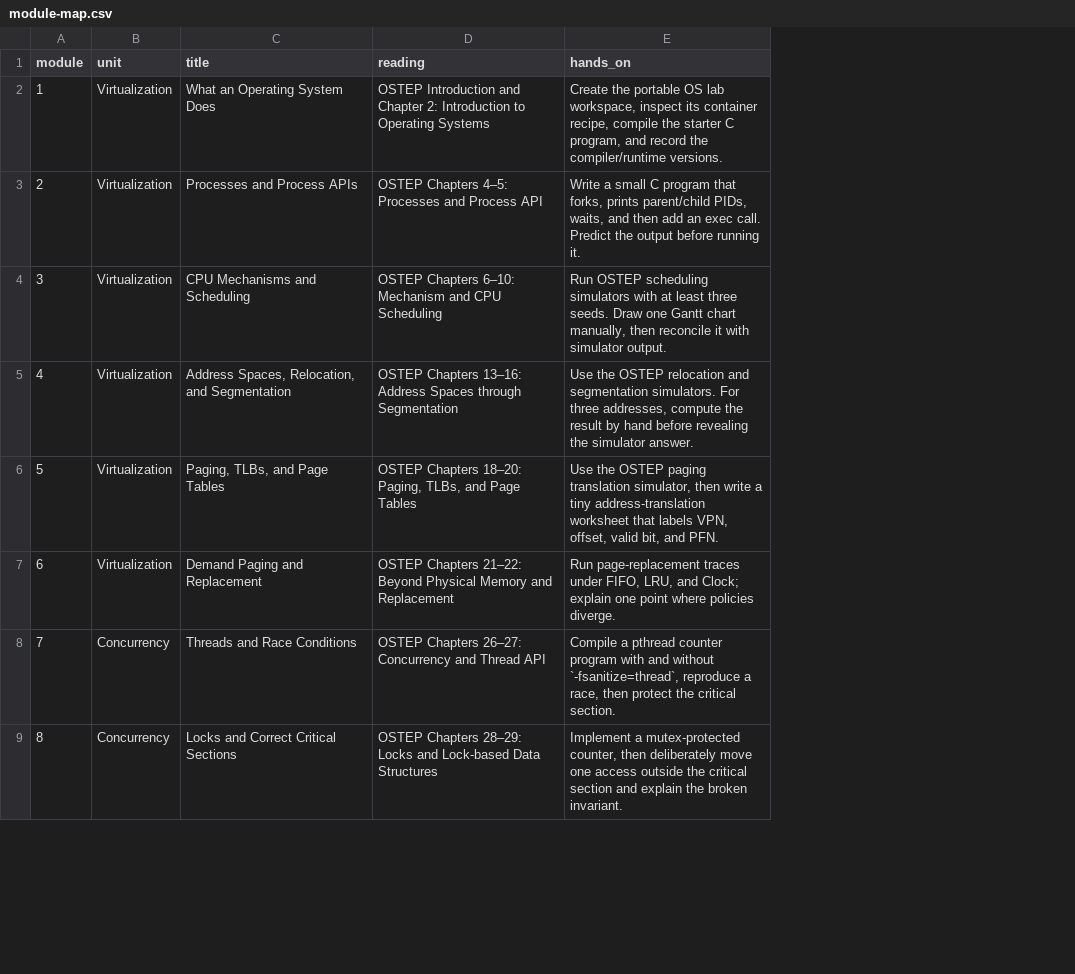
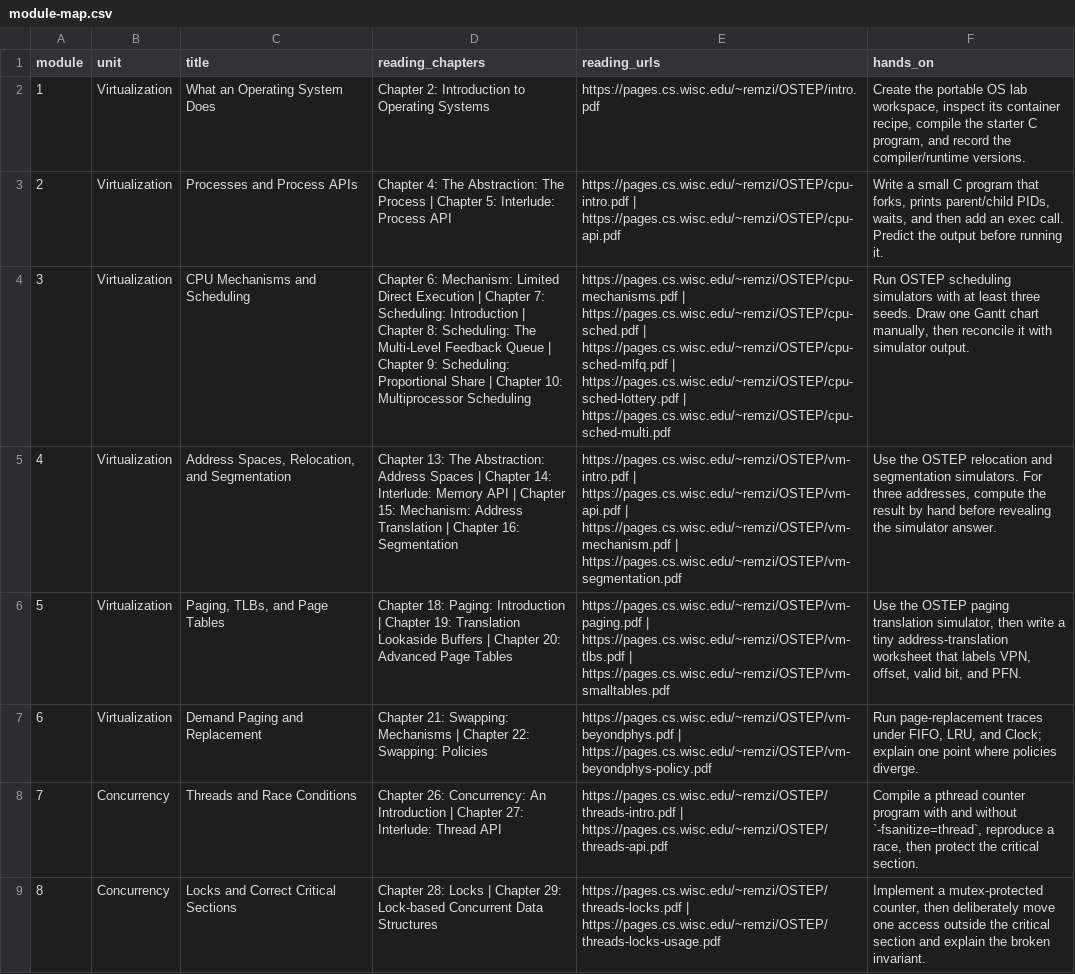
Before and after one commit to proywm/cis450-ece478-operating-systems-course, a CSV file: course-pack/fall2026/lessons/module-map.csv, drawn as a sheet; only a part is shown; removed rows and columns are numbered as before the commit, all else as after; the diff names each change by its address in the sheet, - before the commit and + after, or states it on an @@ line.

Commit message:
feat: align OS course with OSTEP and student support

```diff
--- a/course-pack/fall2026/lessons/module-map.csv
+++ b/course-pack/fall2026/lessons/module-map.csv
-column D (reading), rows 2-9: OSTEP Introduction and Chapter 2: Introduction to Operating Systems | OSTEP Chapters 4–5: Processes and Process API | OSTEP Chapters 6–10: Mechanism and CPU Scheduling | OSTEP Chapters 13–16: Address Spaces through Segmentation | OSTEP Chapters 18–20: Paging, TLBs, and Page Tables | OSTEP Chapters 21–22: Beyond Physical Memory and Replacement | OSTEP Chapters 26–27: Concurrency and Thread API | OSTEP Chapters 28–29: Locks and Lock-based Data Structures
+column D (reading_chapters), rows 2-9: Chapter 2: Introduction to Operating Systems | Chapter 4: The Abstraction: The Process | Chapter 5: Interlude: Process API | Chapter 6: Mechanism: Limited Direct Execution | Chapter 7: Scheduling: Introduction | Chapter 8: Scheduling: The Multi-Level Feedback Queue | Chapter 9: Scheduling: Proportional Share | Chapter 10: Multiprocessor Scheduling | Chapter 13: The Abstraction: Address Spaces | Chapter 14: Interlude: Memory API | Chapter 15: Mechanism: Address Translation | Chapter 16: Segmentation | Chapter 18: Paging: Introduction | Chapter 19: Translation Lookaside Buffers | Chapter 20: Advanced Page Tables | Chapter 21: Swapping: Mechanisms | Chapter 22: Swapping: Policies | Chapter 26: Concurrency: An Introduction | Chapter 27: Interlude: Thread API | Chapter 28: Locks | Chapter 29: Lock-based Concurrent Data Structures
+column E (reading_urls), rows 2-9: https://pages.cs.wisc.edu/~remzi/OSTEP/intro.pdf | https://pages.cs.wisc.edu/~remzi/OSTEP/cpu-intro.pdf | https://pages.cs.wisc.edu/~remzi/OSTEP/cpu-api.pdf | https://pages.cs.wisc.edu/~remzi/OSTEP/cpu-mechanisms.pdf | https://pages.cs.wisc.edu/~remzi/OSTEP/cpu-sched.pdf | https://pages.cs.wisc.edu/~remzi/OSTEP/cpu-sched-mlfq.pdf | https://pages.cs.wisc.edu/~remzi/OSTEP/cpu-sched-lottery.pdf | https://pages.cs.wisc.edu/~remzi/OSTEP/cpu-sched-multi.pdf | https://pages.cs.wisc.edu/~remzi/OSTEP/vm-intro.pdf | https://pages.cs.wisc.edu/~remzi/OSTEP/vm-api.pdf | https://pages.cs.wisc.edu/~remzi/OSTEP/vm-mechanism.pdf | https://pages.cs.wisc.edu/~remzi/OSTEP/vm-segmentation.pdf | https://pages.cs.wisc.edu/~remzi/OSTEP/vm-paging.pdf | https://pages.cs.wisc.edu/~remzi/OSTEP/vm-tlbs.pdf | https://pages.cs.wisc.edu/~remzi/OSTEP/vm-smalltables.pdf | https://pages.cs.wisc.edu/~remzi/OSTEP/vm-beyondphys.pdf | https://pages.cs.wisc.edu/~remzi/OSTEP/vm-beyondphys-policy.pdf | https://pages.cs.wisc.edu/~remzi/OSTEP/threads-intro.pdf | https://pages.cs.wisc.edu/~remzi/OSTEP/threads-api.pdf | https://pages.cs.wisc.edu/~remzi/OSTEP/threads-locks.pdf | https://pages.cs.wisc.edu/~remzi/OSTEP/threads-locks-usage.pdf
```
Also changed, not shown: 27 other files.
